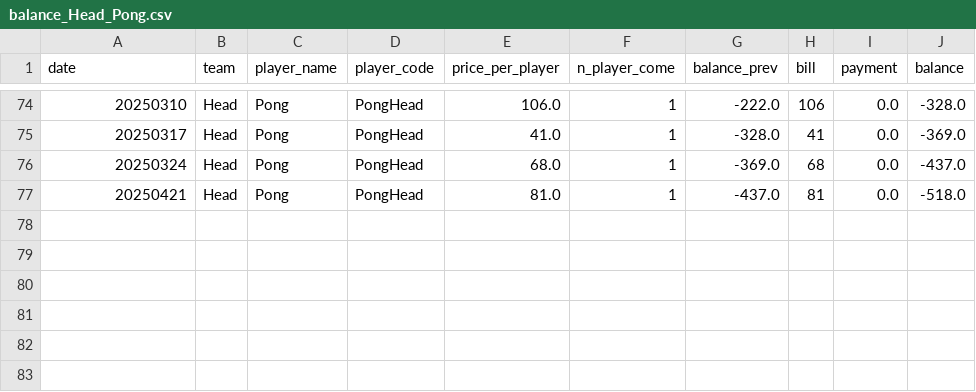
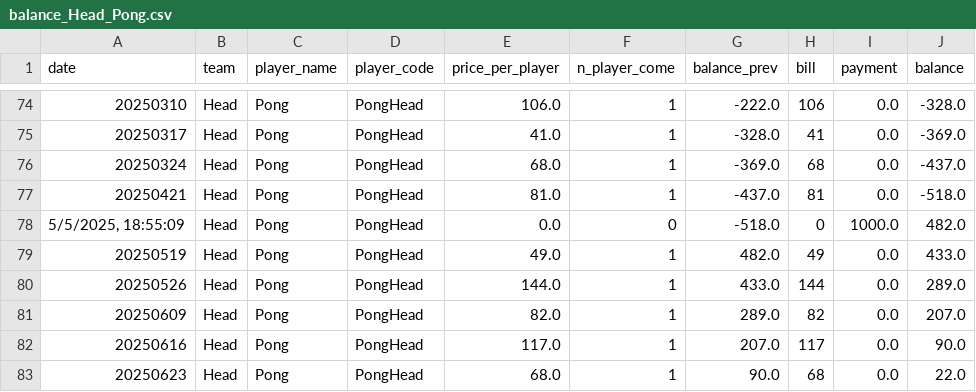
Before and after one commit to BenzSSuk/badminton-payment, a CSV file: account/by_player/Head/balance_Head_Pong.csv, drawn as a sheet; only a part is shown, gaps mark what is left out; the diff names each change by its address in the sheet, - before the commit and + after, or states it on an @@ line.

```diff
--- a/account/by_player/Head/balance_Head_Pong.csv
+++ b/account/by_player/Head/balance_Head_Pong.csv
+row 78: 5/5/2025, 18:55:09 | Head | Pong | PongHead | 0.0 | 0 | -518.0 | 0 | 1000.0 | 482.0
+row 79: 20250519 | Head | Pong | PongHead | 49.0 | 1 | 482.0 | 49 | 0.0 | 433.0
+row 80: 20250526 | Head | Pong | PongHead | 144.0 | 1 | 433.0 | 144 | 0.0 | 289.0
+row 81: 20250609 | Head | Pong | PongHead | 82.0 | 1 | 289.0 | 82 | 0.0 | 207.0
+row 82: 20250616 | Head | Pong | PongHead | 117.0 | 1 | 207.0 | 117 | 0.0 | 90.0
+row 83: 20250623 | Head | Pong | PongHead | 68.0 | 1 | 90.0 | 68 | 0.0 | 22.0
```
Also changed, not shown: account/by_player/Dev/balance_Dev_It.csv, account/by_player/HCI/balance_HCI_Jimmy.csv, 32 other files.
